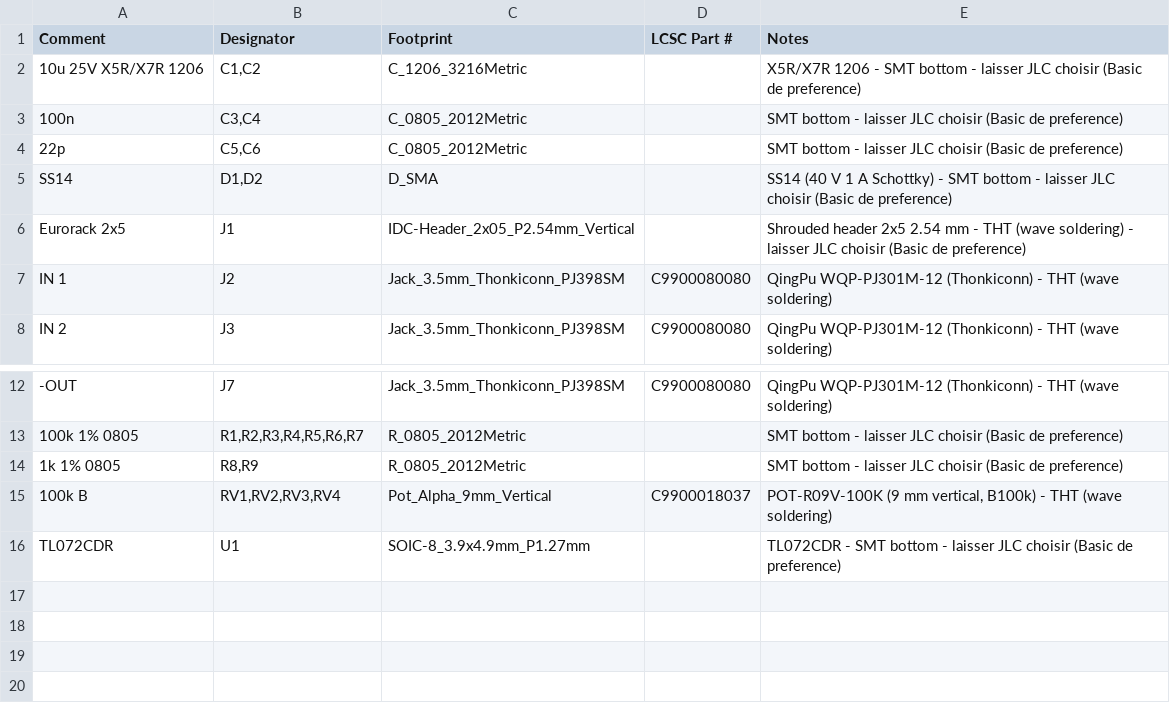
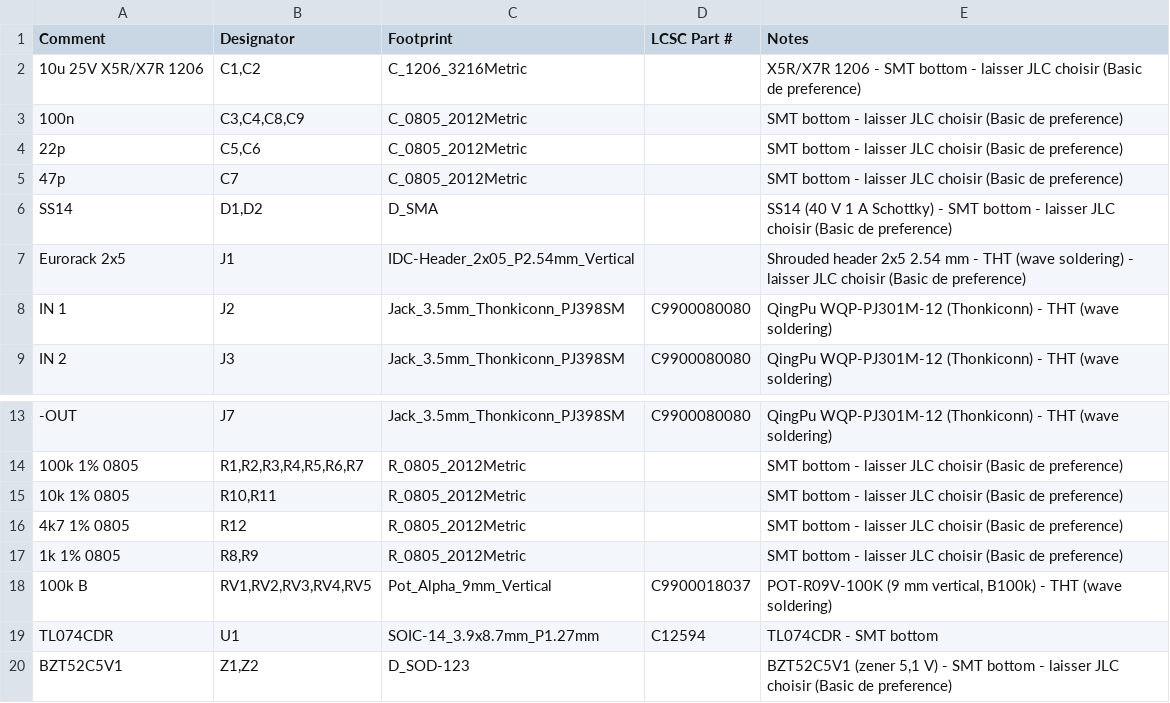
Before and after one commit to jbpaudio-rgb/eurorack, a CSV file: MIX/octavio-mix-BOM-JLCPCB.csv, drawn as a sheet; only a part is shown, gaps mark what is left out; removed rows and columns are numbered as before the commit, all else as after; the diff names each change by its address in the sheet, - before the commit and + after, or states it on an @@ line.

```diff
--- a/MIX/octavio-mix-BOM-JLCPCB.csv
+++ b/MIX/octavio-mix-BOM-JLCPCB.csv
-B3 (Designator): C3,C4
+B3 (Designator): C3,C4,C8,C9
+row 5: 47p | C7 | C_0805_2012Metric |  | SMT bottom - laisser JLC choisir (Basic de preference)
+row 15: 10k 1% 0805 | R10,R11 | R_0805_2012Metric |  | SMT bottom - laisser JLC choisir (Basic de preference)
+row 16: 4k7 1% 0805 | R12 | R_0805_2012Metric |  | SMT bottom - laisser JLC choisir (Basic de preference)
-B18 (Designator): RV1,RV2,RV3,RV4
+B18 (Designator): RV1,RV2,RV3,RV4,RV5
-row 16: TL072CDR | U1 | SOIC-8_3.9x4.9mm_P1.27mm |  | TL072CDR - SMT bottom - laisser JLC choisir (Basic de preference)
+row 19: TL074CDR | U1 | SOIC-14_3.9x8.7mm_P1.27mm | C12594 | TL074CDR - SMT bottom
+row 20: BZT52C5V1 | Z1,Z2 | D_SOD-123 |  | BZT52C5V1 (zener 5,1 V) - SMT bottom - laisser JLC choisir (Basic de preference)
```
Also changed, not shown: 13 other files.
